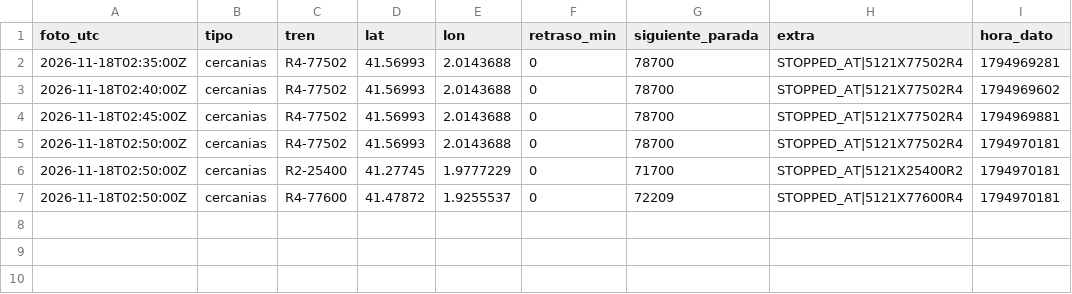
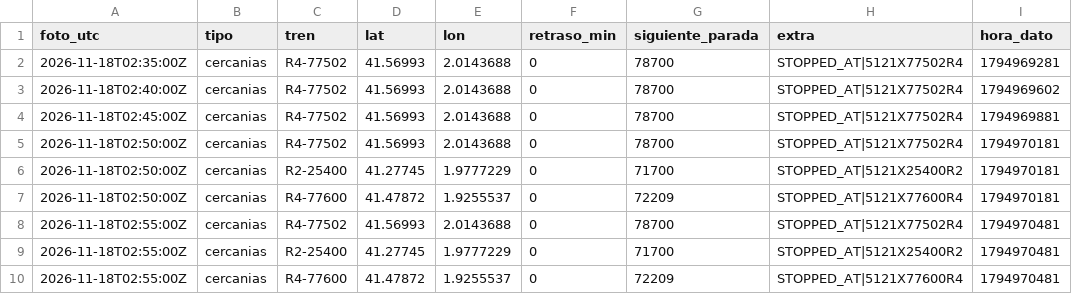
Before and after one commit to carlosgalan01/puntualmente, a CSV file: datos/2026-11-18.csv, drawn as a sheet.

Commit message:
datos 2026-11-18T02:55

```diff
--- a/datos/2026-11-18.csv
+++ b/datos/2026-11-18.csv
@@ -7 +7,4 @@ foto_utc,tipo,tren,lat,lon,retraso_min,siguiente_parada,extra,hora_dato
 2026-11-18T02:50:00Z,cercanias,R4-77600,41.47872,1.9255537,0,72209,STOPPED_AT|5121X77600R4,1794970181
+2026-11-18T02:55:00Z,cercanias,R4-77502,41.56993,2.0143688,0,78700,STOPPED_AT|5121X77502R4,1794970481
+2026-11-18T02:55:00Z,cercanias,R2-25400,41.27745,1.9777229,0,71700,STOPPED_AT|5121X25400R2,1794970481
+2026-11-18T02:55:00Z,cercanias,R4-77600,41.47872,1.9255537,0,72209,STOPPED_AT|5121X77600R4,1794970481
```
Also changed, not shown: 1 other file.
